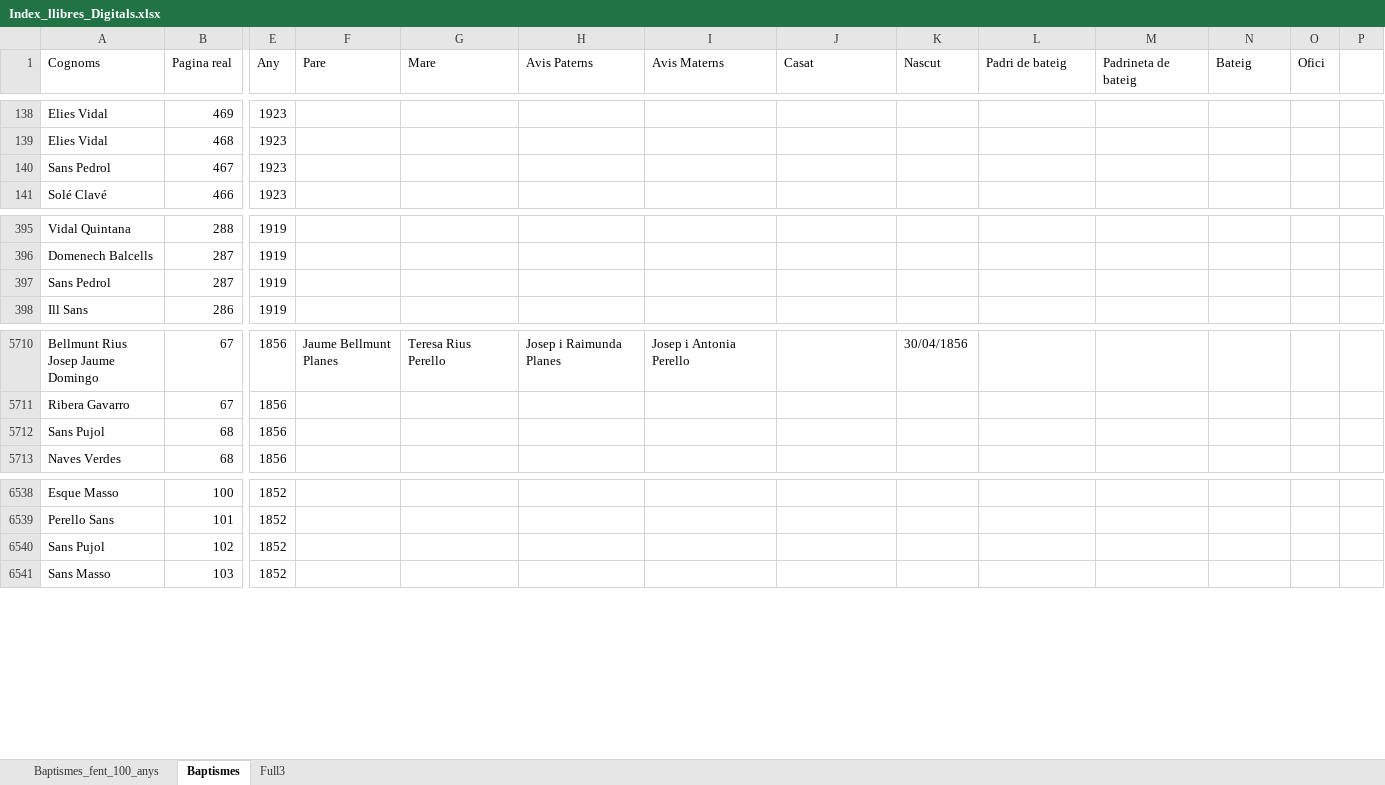
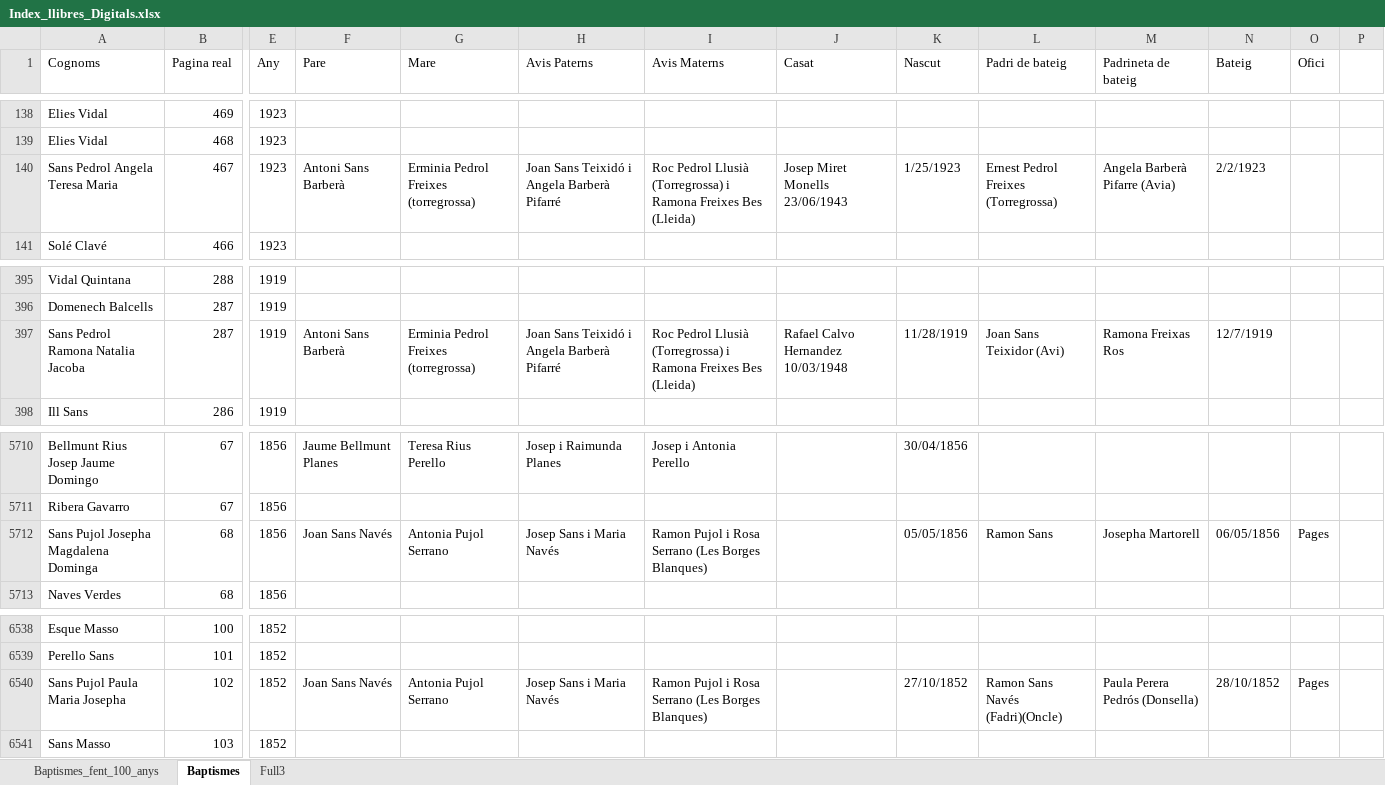
Before and after one commit to arbreFamiliar/DadesGenerals, an Excel workbook: Bisbats/Catalunya/Tarragona/Arbeca/Sagraments/Baptismes/Excel/Index_llibres_Digitals.xlsx, sheet Baptismes, drawn as a sheet; only a part is shown, gaps mark what is left out; values as stored, in another font and other column widths than the file's, no cell formats; the diff covers the shown part only; the diff names each change by its address in the sheet, - before the commit and + after, or states it on an @@ line.

Commit message:
retocan dades Sans Pujol

```diff
--- a/Bisbats/Catalunya/Tarragona/Arbeca/Sagraments/Baptismes/Excel/Index_llibres_Digitals.xlsx (sheet Baptismes)
+++ b/Bisbats/Catalunya/Tarragona/Arbeca/Sagraments/Baptismes/Excel/Index_llibres_Digitals.xlsx (sheet Baptismes)
-A140 (Cognoms): Sans Pedrol
+A140 (Cognoms): Sans Pedrol Angela Teresa Maria
-F140 (Pare): (empty)
+F140 (Pare): Antoni Sans Barberà
-G140 (Mare): (empty)
+G140 (Mare): Erminia Pedrol Freixes (torregrossa)
-H140 (Avis Paterns): (empty)
+H140 (Avis Paterns): Joan Sans Teixidó i Angela Barberà Pifarré
-I140 (Avis Materns): (empty)
+I140 (Avis Materns): Roc Pedrol Llusià (Torregrossa) i Ramona Freixes Bes (Lleida)
-J140 (Casat): (empty)
+J140 (Casat): Josep Miret Monells 23/06/1943
-K140 (Nascut): (empty)
+K140 (Nascut): 1/25/1923
-L140 (Padri de bateig): (empty)
+L140 (Padri de bateig): Ernest Pedrol Freixes (Torregrossa)
-M140 (Padrineta de bateig): (empty)
+M140 (Padrineta de bateig): Angela Barberà Pifarre (Avia)
-N140 (Bateig): (empty)
+N140 (Bateig): 2/2/1923
-A397 (Cognoms): Sans Pedrol
+A397 (Cognoms): Sans Pedrol Ramona Natalia Jacoba
-F397 (Pare): (empty)
+F397 (Pare): Antoni Sans Barberà
-G397 (Mare): (empty)
+G397 (Mare): Erminia Pedrol Freixes (torregrossa)
-H397 (Avis Paterns): (empty)
+H397 (Avis Paterns): Joan Sans Teixidó i Angela Barberà Pifarré
-I397 (Avis Materns): (empty)
+I397 (Avis Materns): Roc Pedrol Llusià (Torregrossa) i Ramona Freixes Bes (Lleida)
-J397 (Casat): (empty)
+J397 (Casat): Rafael Calvo Hernandez 10/03/1948
-K397 (Nascut): (empty)
+K397 (Nascut): 11/28/1919
-L397 (Padri de bateig): (empty)
+L397 (Padri de bateig): Joan Sans Teixidor (Avi)
-M397 (Padrineta de bateig): (empty)
+M397 (Padrineta de bateig): Ramona Freixas Ros
-N397 (Bateig): (empty)
+N397 (Bateig): 12/7/1919
-A5712 (Cognoms): Sans Pujol
+A5712 (Cognoms): Sans Pujol Josepha Magdalena Dominga
-F5712 (Pare): (empty)
+F5712 (Pare): Joan Sans Navés
-G5712 (Mare): (empty)
+G5712 (Mare): Antonia Pujol Serrano
-H5712 (Avis Paterns): (empty)
+H5712 (Avis Paterns): Josep Sans i Maria Navés
-I5712 (Avis Materns): (empty)
+I5712 (Avis Materns): Ramon Pujol i Rosa Serrano (Les Borges Blanques)
-K5712 (Nascut): (empty)
+K5712 (Nascut): 05/05/1856
-L5712 (Padri de bateig): (empty)
+L5712 (Padri de bateig): Ramon Sans
-M5712 (Padrineta de bateig): (empty)
+M5712 (Padrineta de bateig): Josepha Martorell
-N5712 (Bateig): (empty)
+N5712 (Bateig): 06/05/1856
-O5712 (Ofici): (empty)
+O5712 (Ofici): Pages
-A6540 (Cognoms): Sans Pujol
+A6540 (Cognoms): Sans Pujol Paula Maria Josepha
-F6540 (Pare): (empty)
+F6540 (Pare): Joan Sans Navés
-G6540 (Mare): (empty)
+G6540 (Mare): Antonia Pujol Serrano
-H6540 (Avis Paterns): (empty)
+H6540 (Avis Paterns): Josep Sans i Maria Navés
-I6540 (Avis Materns): (empty)
+I6540 (Avis Materns): Ramon Pujol i Rosa Serrano (Les Borges Blanques)
-K6540 (Nascut): (empty)
+K6540 (Nascut): 27/10/1852
-L6540 (Padri de bateig): (empty)
+L6540 (Padri de bateig): Ramon Sans Navés (Fadri)(Oncle)
-M6540 (Padrineta de bateig): (empty)
+M6540 (Padrineta de bateig): Paula Perera Pedrós (Donsella)
-N6540 (Bateig): (empty)
+N6540 (Bateig): 28/10/1852
-O6540 (Ofici): (empty)
+O6540 (Ofici): Pages
```
Also changed, not shown: 68 edited cells elsewhere in this sheet, cell formats.
